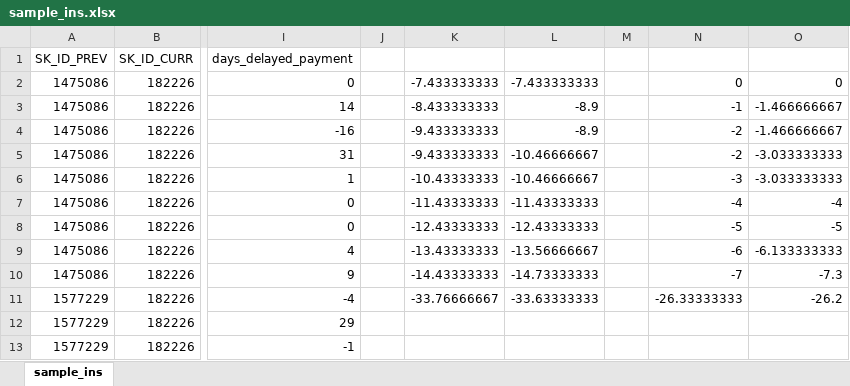
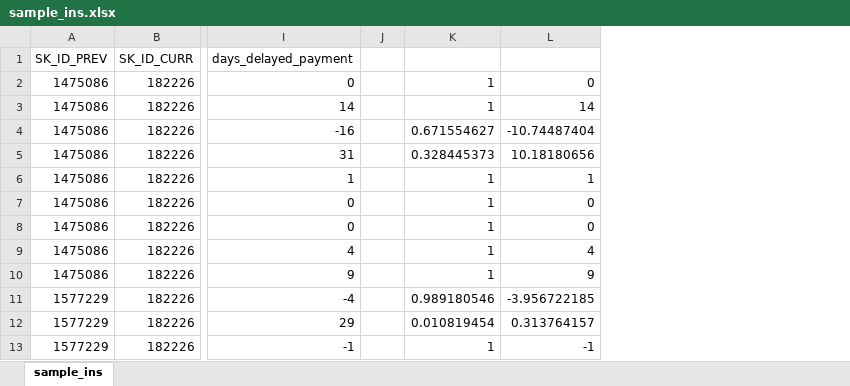
Before and after one commit to KazukiOnodera/Home-Credit-Default-Risk, an Excel workbook: py/sample_ins.xlsx, sheet sample_ins, drawn as a sheet; only a part is shown, gaps mark what is left out; values as stored, in another font and other column widths than the file's, no borders; conditional formats not drawn; removed rows and columns are numbered as before the commit, all else as after; the diff names each change by its address in the sheet, - before the commit and + after, or states it on an @@ line.

```diff
--- a/py/sample_ins.xlsx (sheet sample_ins)
+++ b/py/sample_ins.xlsx (sheet sample_ins)
-column K, rows 2-11: -7.433333333 | -8.433333333 | -9.433333333 | -9.433333333 | -10.43333333 | -11.43333333 | -12.43333333 | -13.43333333 | -14.43333333 | -33.76666667
-column L, rows 2-11: -7.433333333 | -8.9 | -8.9 | -10.46666667 | -10.46666667 | -11.43333333 | -12.43333333 | -13.56666667 | -14.73333333 | -33.63333333
-column M, empty
-column N, rows 2-11: 0 | -1 | -2 | -2 | -3 | -4 | -5 | -6 | -7 | -26.33333333
-column O, rows 2-11: 0 | -1.466666667 | -1.466666667 | -3.033333333 | -3.033333333 | -4 | -5 | -6.133333333 | -7.3 | -26.2
+column K, rows 2-13: 1 | 1 | 0.671554627 | 0.328445373 | 1 | 1 | 1 | 1 | 1 | 0.989180546 | 0.010819454 | 1
+column L, rows 2-13: 0 | 14 | -10.74487404 | 10.18180656 | 1 | 0 | 0 | 4 | 9 | -3.956722185 | 0.313764157 | -1
```
Also changed, not shown: 3 other files.
